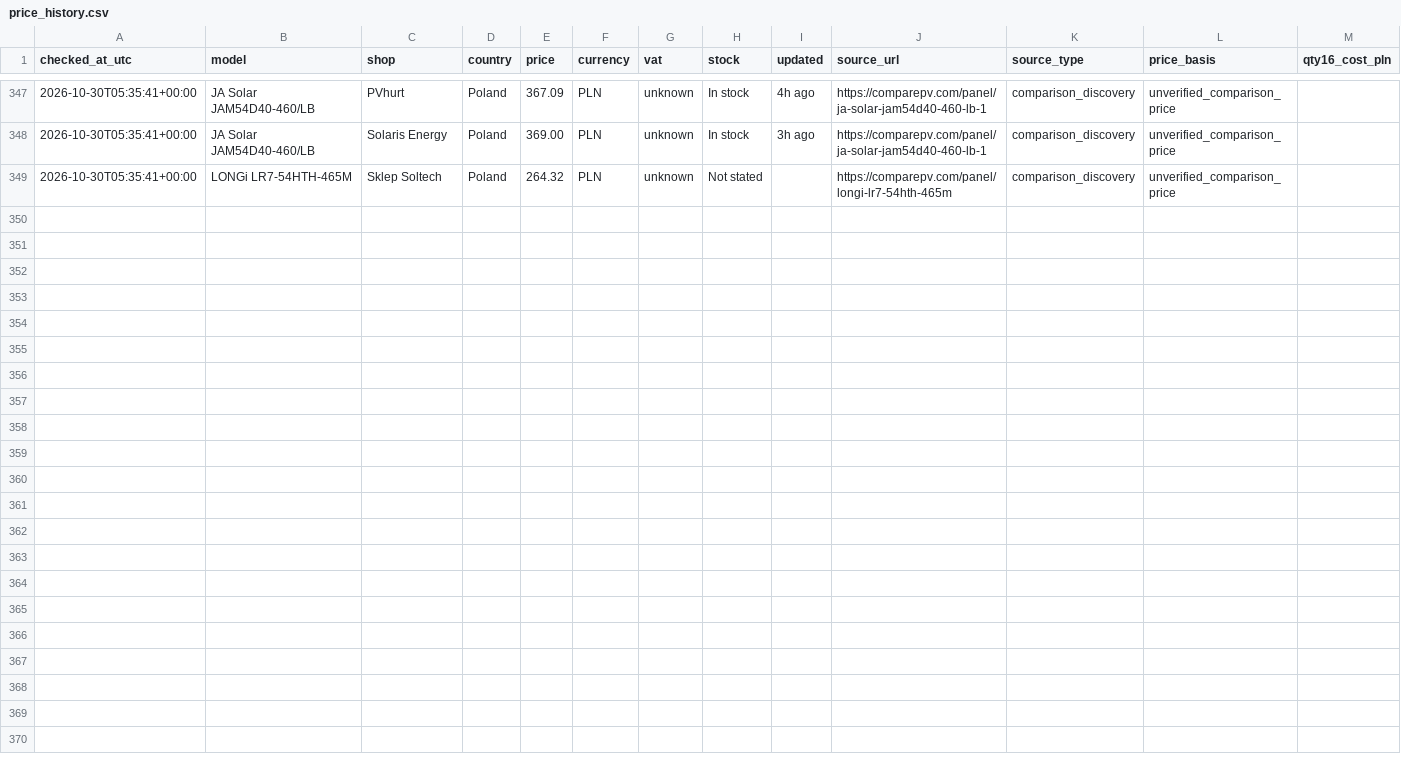
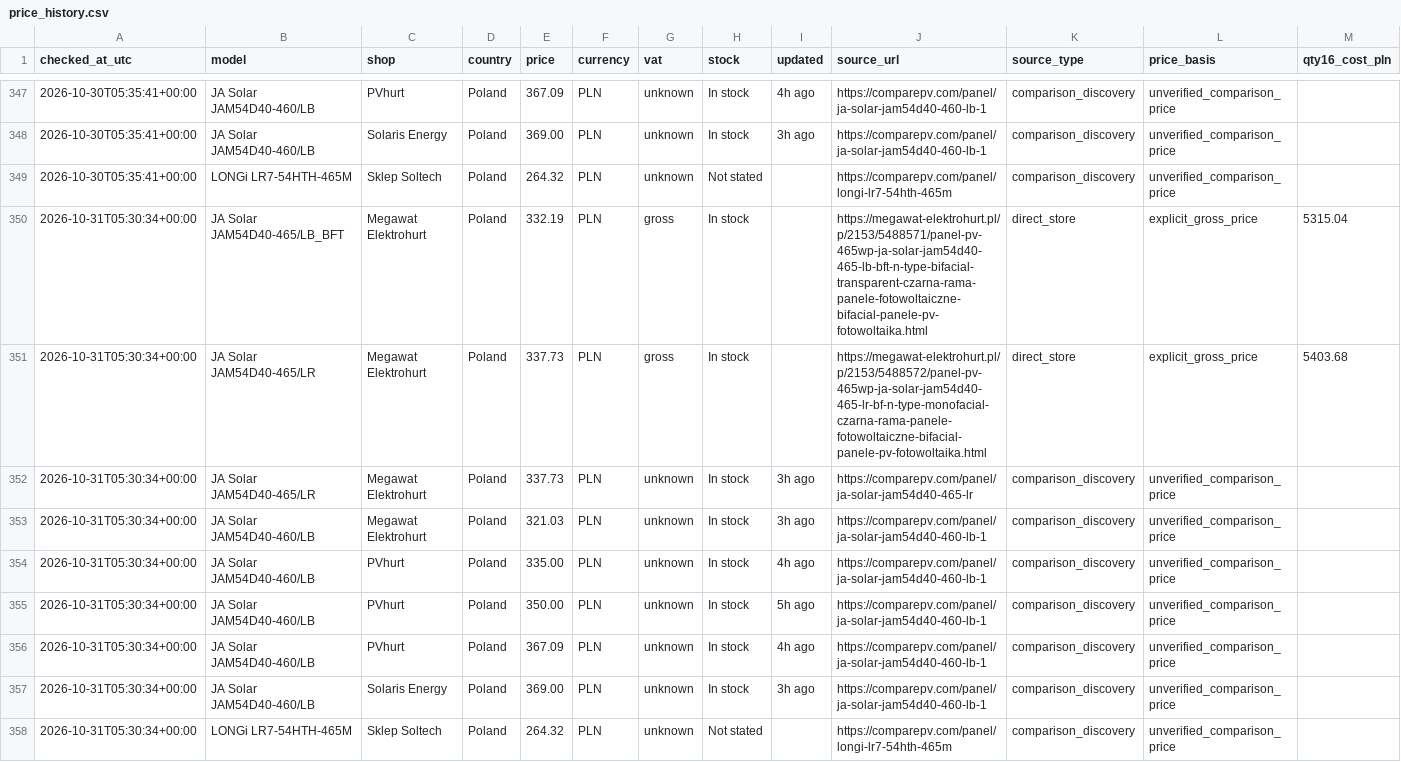
Before and after one commit to blotunga-prog/pv-price-monitor, a CSV file: data/price_history.csv, drawn as a sheet; only a part is shown, gaps mark what is left out; rows hold the shown columns only; the diff names each change by its address in the sheet, - before the commit and + after, or states it on an @@ line.

```diff
--- a/data/price_history.csv
+++ b/data/price_history.csv
+row 350: 2026-10-31T05:30:34+00:00 | JA Solar JAM54D40-465/LB_BFT | Megawat Elektrohurt | Poland | 332.19 | PLN | gross | In stock |  | https://megawat-elektrohurt.pl/p/2153/5488571/panel-pv-465wp-ja-solar-jam54d40-465-lb-bft-n-type-bifacial-transparent-czarna-rama-panele-fotowoltaiczne-bifacial-panele-pv-fotowoltaika.html | direct_store | explicit_gross_price | 5315.04
+row 351: 2026-10-31T05:30:34+00:00 | JA Solar JAM54D40-465/LR | Megawat Elektrohurt | Poland | 337.73 | PLN | gross | In stock |  | https://megawat-elektrohurt.pl/p/2153/5488572/panel-pv-465wp-ja-solar-jam54d40-465-lr-bf-n-type-monofacial-czarna-rama-panele-fotowoltaiczne-bifacial-panele-pv-fotowoltaika.html | direct_store | explicit_gross_price | 5403.68
+row 352: 2026-10-31T05:30:34+00:00 | JA Solar JAM54D40-465/LR | Megawat Elektrohurt | Poland | 337.73 | PLN | unknown | In stock | 3h ago | https://comparepv.com/panel/ja-solar-jam54d40-465-lr | comparison_discovery | unverified_comparison_price
+row 353: 2026-10-31T05:30:34+00:00 | JA Solar JAM54D40-460/LB | Megawat Elektrohurt | Poland | 321.03 | PLN | unknown | In stock | 3h ago | https://comparepv.com/panel/ja-solar-jam54d40-460-lb-1 | comparison_discovery | unverified_comparison_price
+row 354: 2026-10-31T05:30:34+00:00 | JA Solar JAM54D40-460/LB | PVhurt | Poland | 335.00 | PLN | unknown | In stock | 4h ago | https://comparepv.com/panel/ja-solar-jam54d40-460-lb-1 | comparison_discovery | unverified_comparison_price
+row 355: 2026-10-31T05:30:34+00:00 | JA Solar JAM54D40-460/LB | PVhurt | Poland | 350.00 | PLN | unknown | In stock | 5h ago | https://comparepv.com/panel/ja-solar-jam54d40-460-lb-1 | comparison_discovery | unverified_comparison_price
+row 356: 2026-10-31T05:30:34+00:00 | JA Solar JAM54D40-460/LB | PVhurt | Poland | 367.09 | PLN | unknown | In stock | 4h ago | https://comparepv.com/panel/ja-solar-jam54d40-460-lb-1 | comparison_discovery | unverified_comparison_price
+row 357: 2026-10-31T05:30:34+00:00 | JA Solar JAM54D40-460/LB | Solaris Energy | Poland | 369.00 | PLN | unknown | In stock | 3h ago | https://comparepv.com/panel/ja-solar-jam54d40-460-lb-1 | comparison_discovery | unverified_comparison_price
+row 358: 2026-10-31T05:30:34+00:00 | LONGi LR7-54HTH-465M | Sklep Soltech | Poland | 264.32 | PLN | unknown | Not stated |  | https://comparepv.com/panel/longi-lr7-54hth-465m | comparison_discovery | unverified_comparison_price
```
Also changed, not shown: data/prices.csv.
